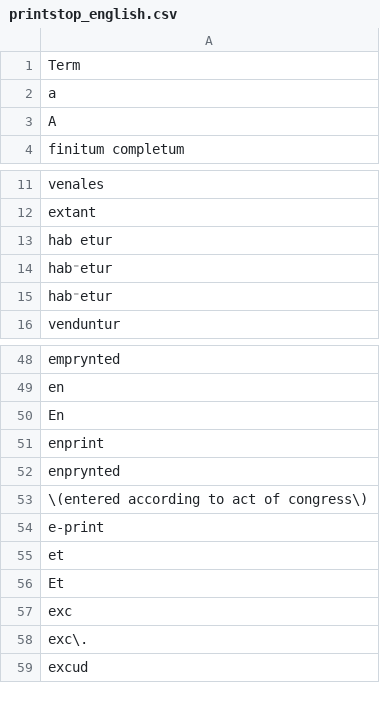
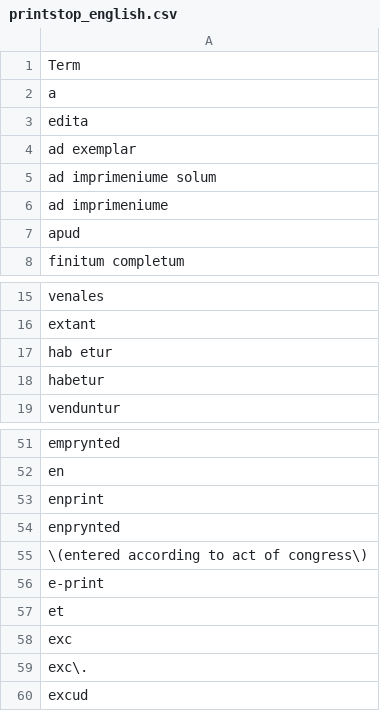
Before and after one commit to COMHIS/bibliographica, a CSV file: inst/extdata/printstop_english.csv, drawn as a sheet; only a part is shown, gaps mark what is left out.

```diff
--- a/inst/extdata/printstop_english.csv
+++ b/inst/extdata/printstop_english.csv
@@ -2,3 +2,7 @@ Term
 a
-A
+edita
+ad exemplar
+ad imprimeniume solum
+ad imprimeniume
+apud
 finitum completum
@@ -13,4 +17,3 @@ extant
 hab etur
-hab⁻etur
-hab⁻etur
+habetur
 venduntur
@@ -49,3 +52,2 @@ emprynted
 en
-En
 enprint
@@ -55,3 +57,2 @@ e-print
 et
-Et
 exc
```
Also changed, not shown: inst/extdata/harmonize_place.csv, inst/extdata/reg2country.csv, 2 other files.
